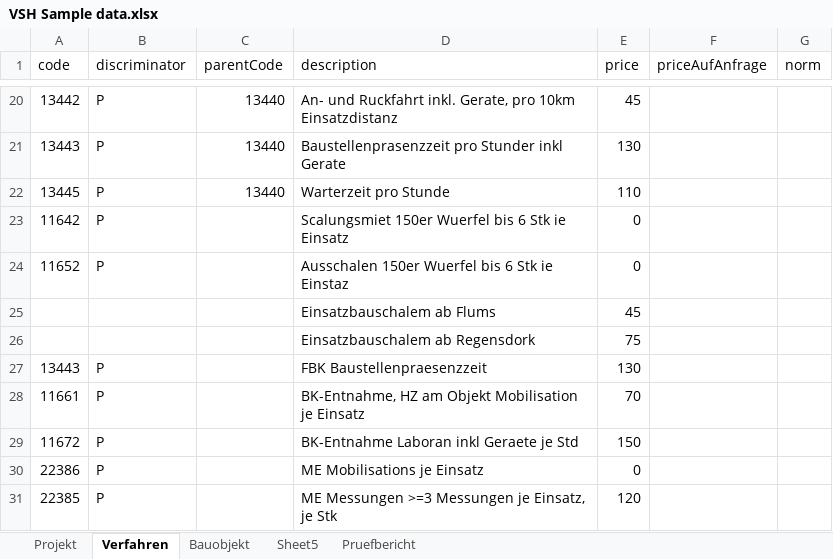
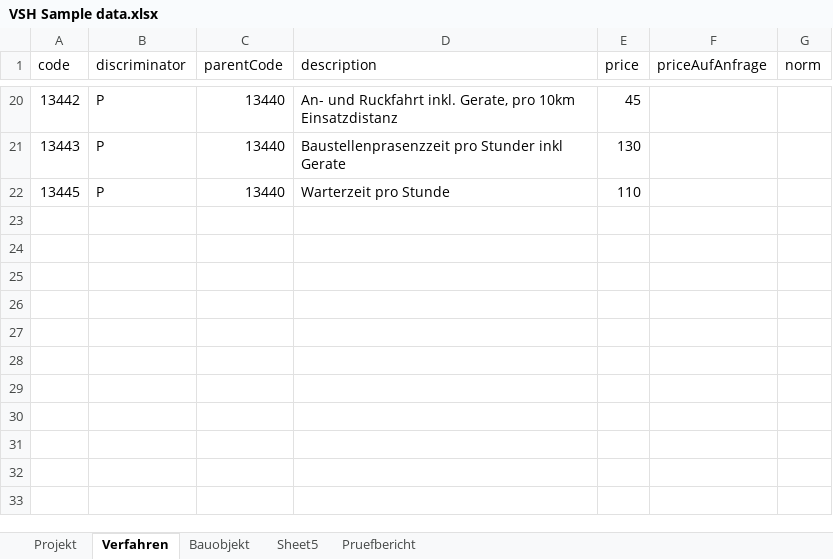
Before and after one commit to incodehq/vshcolab, an Excel workbook: module-work/src/main/java/org/incodehq/amberg/vshcolab/modules/work/fixture/viewmodel/VSH Sample data.xlsx, sheet Verfahren, drawn as a sheet; only a part is shown, gaps mark what is left out; values as stored, in another font and other column widths than the file's, no borders; charts and pictures not drawn; the diff names each change by its address in the sheet, - before the commit and + after, or states it on an @@ line.

Commit message:
now creates multiple Norm per TestProcedure

```diff
--- a/module-work/src/main/java/org/incodehq/amberg/vshcolab/modules/work/fixture/viewmodel/VSH Sample data.xlsx (sheet Verfahren)
+++ b/module-work/src/main/java/org/incodehq/amberg/vshcolab/modules/work/fixture/viewmodel/VSH Sample data.xlsx (sheet Verfahren)
-row 23: 11642 | P |  | Scalungsmiet 150er Wuerfel bis 6 Stk ie Einsatz | 0
-row 24: 11652 | P |  | Ausschalen 150er Wuerfel bis 6 Stk ie Einstaz | 0
-row 25:  |  |  | Einsatzbauschalem ab Flums | 45
-row 26:  |  |  | Einsatzbauschalem ab Regensdork | 75
-row 27: 13443 | P |  | FBK Baustellenpraesenzzeit | 130
-row 28: 11661 | P |  | BK-Entnahme, HZ am Objekt Mobilisation je Einsatz | 70
-row 29: 11672 | P |  | BK-Entnahme Laboran inkl Geraete je Std | 150
-row 30: 22386 | P |  | ME Mobilisations je Einsatz | 0
-row 31: 22385 | P |  | ME Messungen >=3 Messungen je Einsatz, je Stk | 120
```
Also changed, not shown: charts or pictures, 4 other files.
